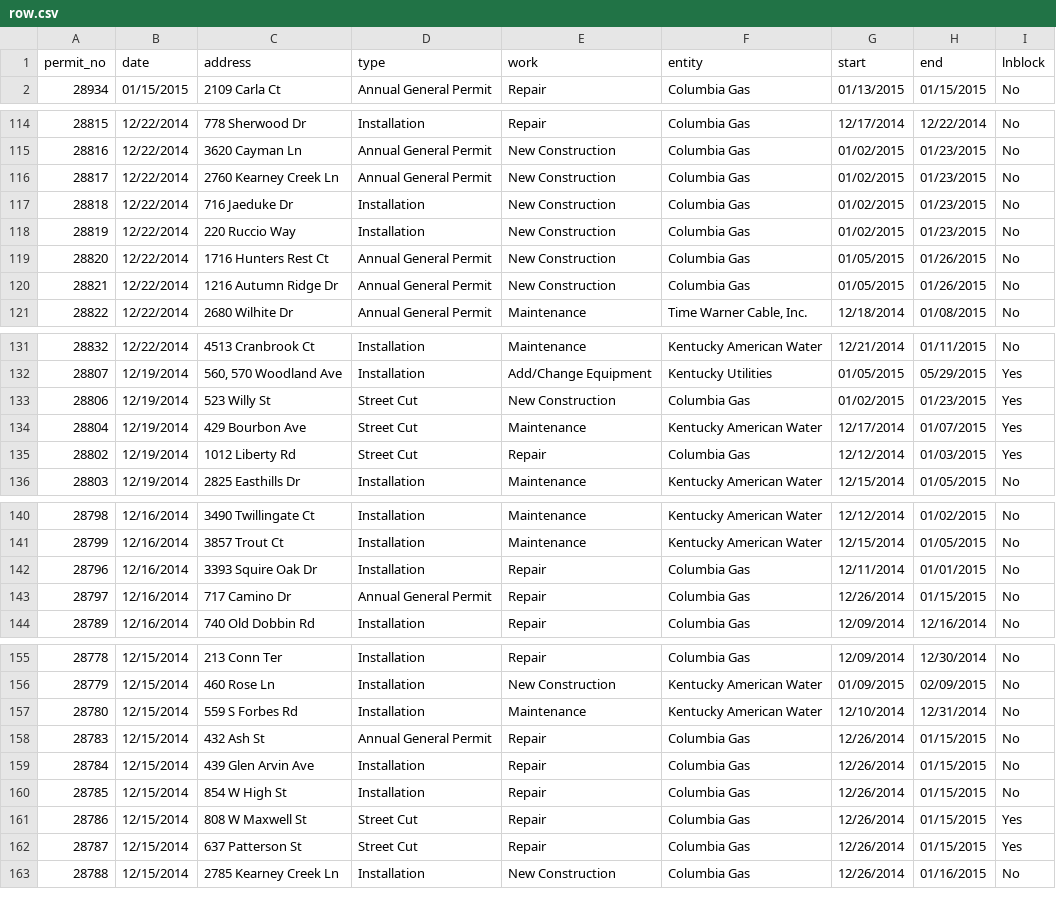
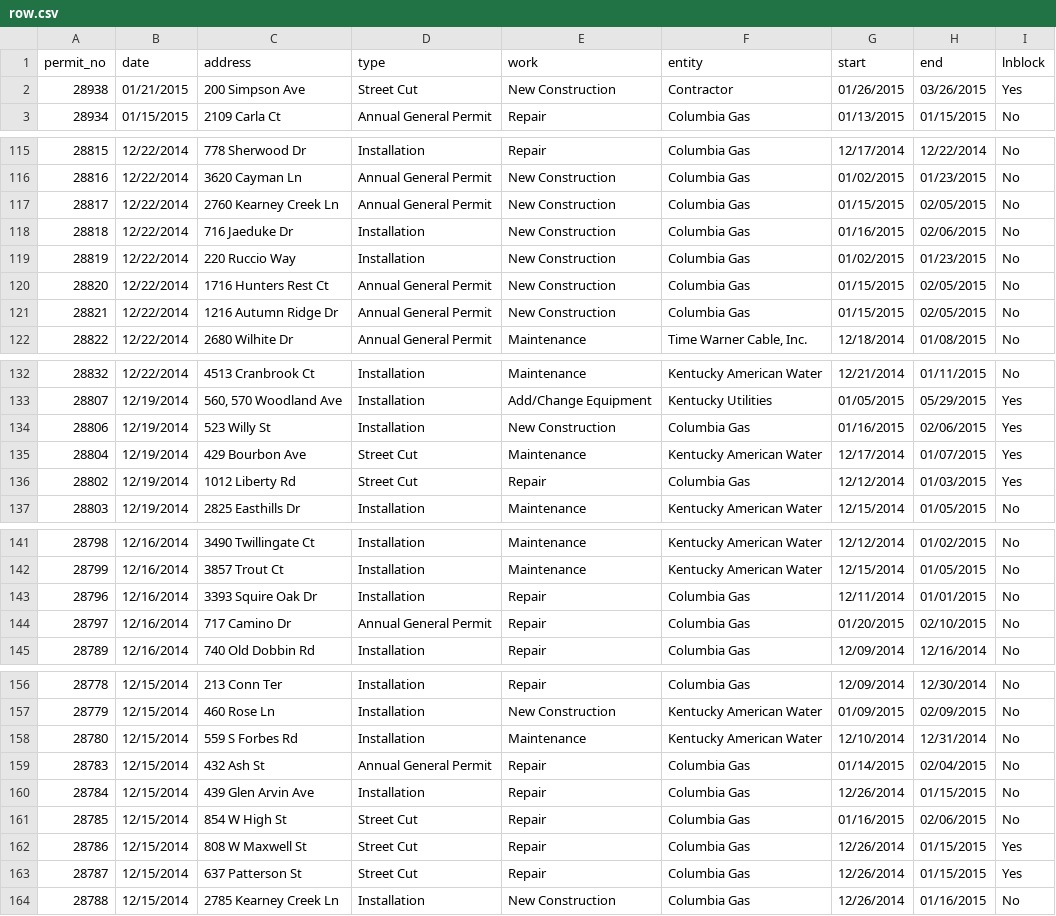
Before and after one commit to jmhollinger/jmhollinger.github.io, a CSV file: datatables/data/row.csv, drawn as a sheet; only a part is shown, gaps mark what is left out; the diff covers the shown part only.

```diff
--- a/datatables/data/row.csv
+++ b/datatables/data/row.csv
@@ -1,2 +1,3 @@
 permit_no;date;address;type;work;entity;start;end;lnblock
+ 28938;01/21/2015;200 Simpson Ave;Street Cut;New Construction;Contractor;01/26/2015;03/26/2015;Yes
  28934;01/15/2015;2109 Carla Ct;Annual General Permit;Repair;Columbia Gas;01/13/2015;01/15/2015;No
@@ -115,7 +116,7 @@ permit_no;date;address;type;work;entity;start;end;lnblock
  28816;12/22/2014;3620 Cayman Ln;Annual General Permit;New Construction;Columbia Gas;01/02/2015;01/23/2015;No
- 28817;12/22/2014;2760 Kearney Creek Ln;Annual General Permit;New Construction;Columbia Gas;01/02/2015;01/23/2015;No
- 28818;12/22/2014;716 Jaeduke Dr;Installation;New Construction;Columbia Gas;01/02/2015;01/23/2015;No
+ 28817;12/22/2014;2760 Kearney Creek Ln;Annual General Permit;New Construction;Columbia Gas;01/15/2015;02/05/2015;No
+ 28818;12/22/2014;716 Jaeduke Dr;Installation;New Construction;Columbia Gas;01/16/2015;02/06/2015;No
  28819;12/22/2014;220 Ruccio Way;Installation;New Construction;Columbia Gas;01/02/2015;01/23/2015;No
- 28820;12/22/2014;1716 Hunters Rest Ct;Annual General Permit;New Construction;Columbia Gas;01/05/2015;01/26/2015;No
- 28821;12/22/2014;1216 Autumn Ridge Dr;Annual General Permit;New Construction;Columbia Gas;01/05/2015;01/26/2015;No
+ 28820;12/22/2014;1716 Hunters Rest Ct;Annual General Permit;New Construction;Columbia Gas;01/15/2015;02/05/2015;No
+ 28821;12/22/2014;1216 Autumn Ridge Dr;Annual General Permit;New Construction;Columbia Gas;01/15/2015;02/05/2015;No
  28822;12/22/2014;2680 Wilhite Dr;Annual General Permit;Maintenance;Time Warner Cable, Inc.;12/18/2014;01/08/2015;No
@@ -132,3 +133,3 @@ permit_no;date;address;type;work;entity;start;end;lnblock
  28807;12/19/2014;560, 570 Woodland Ave;Installation;Add/Change Equipment;Kentucky Utilities;01/05/2015;05/29/2015;Yes
- 28806;12/19/2014;523 Willy St;Street Cut;New Construction;Columbia Gas;01/02/2015;01/23/2015;Yes
+ 28806;12/19/2014;523 Willy St;Installation;New Construction;Columbia Gas;01/16/2015;02/06/2015;Yes
  28804;12/19/2014;429 Bourbon Ave;Street Cut;Maintenance;Kentucky American Water;12/17/2014;01/07/2015;Yes
@@ -142,3 +143,3 @@ permit_no;date;address;type;work;entity;start;end;lnblock
  28796;12/16/2014;3393 Squire Oak Dr;Installation;Repair;Columbia Gas;12/11/2014;01/01/2015;No
- 28797;12/16/2014;717 Camino Dr;Annual General Permit;Repair;Columbia Gas;12/26/2014;01/15/2015;No
+ 28797;12/16/2014;717 Camino Dr;Annual General Permit;Repair;Columbia Gas;01/20/2015;02/10/2015;No
  28789;12/16/2014;740 Old Dobbin Rd;Installation;Repair;Columbia Gas;12/09/2014;12/16/2014;No
@@ -157,5 +158,5 @@ permit_no;date;address;type;work;entity;start;end;lnblock
  28780;12/15/2014;559 S Forbes Rd;Installation;Maintenance;Kentucky American Water;12/10/2014;12/31/2014;No
- 28783;12/15/2014;432 Ash St;Annual General Permit;Repair;Columbia Gas;12/26/2014;01/15/2015;No
+ 28783;12/15/2014;432 Ash St;Annual General Permit;Repair;Columbia Gas;01/14/2015;02/04/2015;No
  28784;12/15/2014;439 Glen Arvin Ave;Installation;Repair;Columbia Gas;12/26/2014;01/15/2015;No
- 28785;12/15/2014;854 W High St;Installation;Repair;Columbia Gas;12/26/2014;01/15/2015;No
+ 28785;12/15/2014;854 W High St;Street Cut;Repair;Columbia Gas;01/16/2015;02/06/2015;No
  28786;12/15/2014;808 W Maxwell St;Street Cut;Repair;Columbia Gas;12/26/2014;01/15/2015;Yes
```
Also changed, not shown: 6 edited cells elsewhere in this file, 5 other files.
